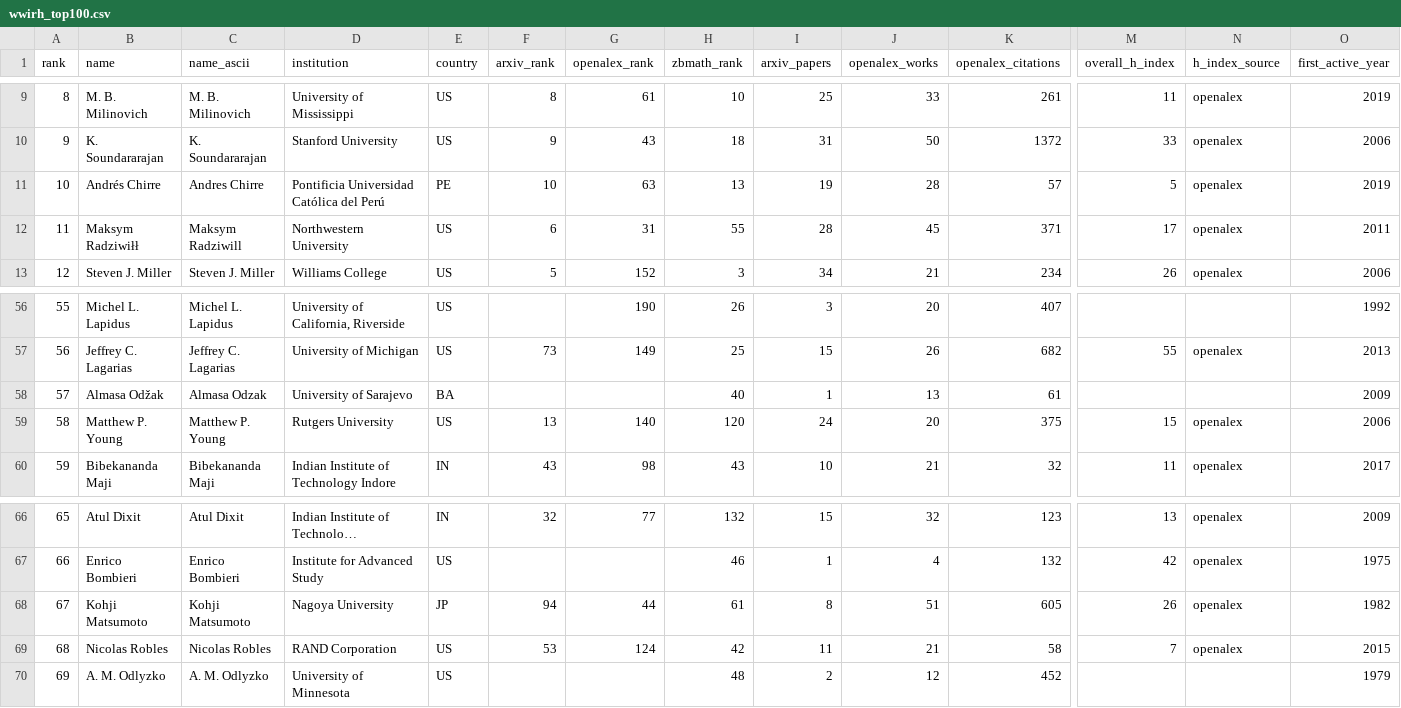
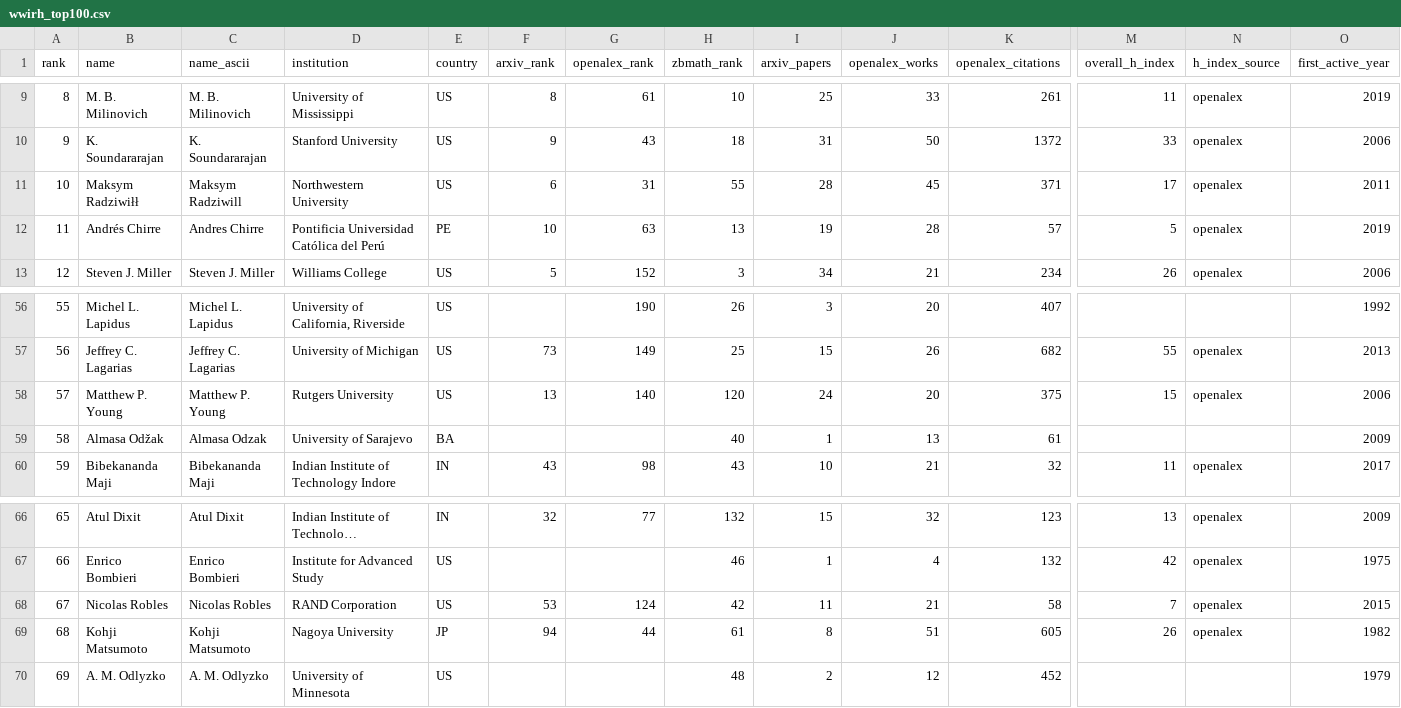
Before and after one commit to sthubbar/wwirh, a CSV file: _site/data/wwirh_top100.csv, drawn as a sheet; only a part is shown, gaps mark what is left out; long unchanged cells end in …; removed rows and columns are numbered as before the commit, all else as after; rows hold the shown columns only; the diff names each change by its address in the sheet, - before the commit and + after, or states it on an @@ line.

Commit message:
Deploy riemann site (2026-07-07) - 149 profiles, 0 orphans pruned

```diff
--- a/_site/data/wwirh_top100.csv
+++ b/_site/data/wwirh_top100.csv
-row 11: 10 | Andrés Chirre | Andres Chirre | Pontificia Universidad Católica del Perú | PE | 10 | 63 | 13 | 19 | 28 | 57 | 5 | openalex | 2019
-A11 (rank): 11
+A11 (rank): 10
+row 12: 11 | Andrés Chirre | Andres Chirre | Pontificia Universidad Católica del Perú | PE | 10 | 63 | 13 | 19 | 28 | 57 | 5 | openalex | 2019
-row 58: 57 | Almasa Odžak | Almasa Odzak | University of Sarajevo | BA |  |  | 40 | 1 | 13 | 61 |  |  | 2009
-A58 (rank): 58
+A58 (rank): 57
+row 59: 58 | Almasa Odžak | Almasa Odzak | University of Sarajevo | BA |  |  | 40 | 1 | 13 | 61 |  |  | 2009
-row 68: 67 | Kohji Matsumoto | Kohji Matsumoto | Nagoya University | JP | 94 | 44 | 61 | 8 | 51 | 605 | 26 | openalex | 1982
-A68 (rank): 68
+A68 (rank): 67
+row 69: 68 | Kohji Matsumoto | Kohji Matsumoto | Nagoya University | JP | 94 | 44 | 61 | 8 | 51 | 605 | 26 | openalex | 1982
```
Also changed, not shown: 22 other files.
